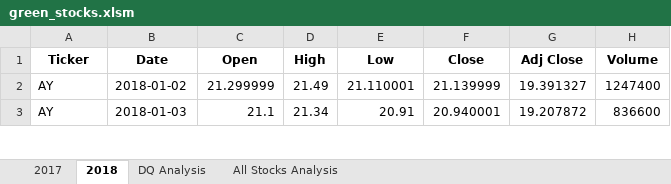
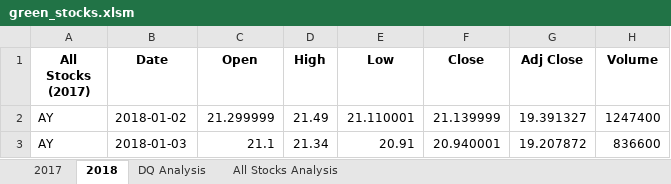
Before and after one commit to jipelletier/Stock-Analysis, an Excel workbook: green_stocks.xlsm, sheet 2018, drawn as a sheet; only a part is shown; values as stored, in another font and other column widths than the file's, no borders; the diff names each change by its address in the sheet, - before the commit and + after, or states it on an @@ line.

Commit message:
Add files via upload

```diff
--- a/green_stocks.xlsm (sheet 2018)
+++ b/green_stocks.xlsm (sheet 2018)
-A1: Ticker
+A1: All Stocks (2017)
```
Also changed, not shown: charts or pictures.
